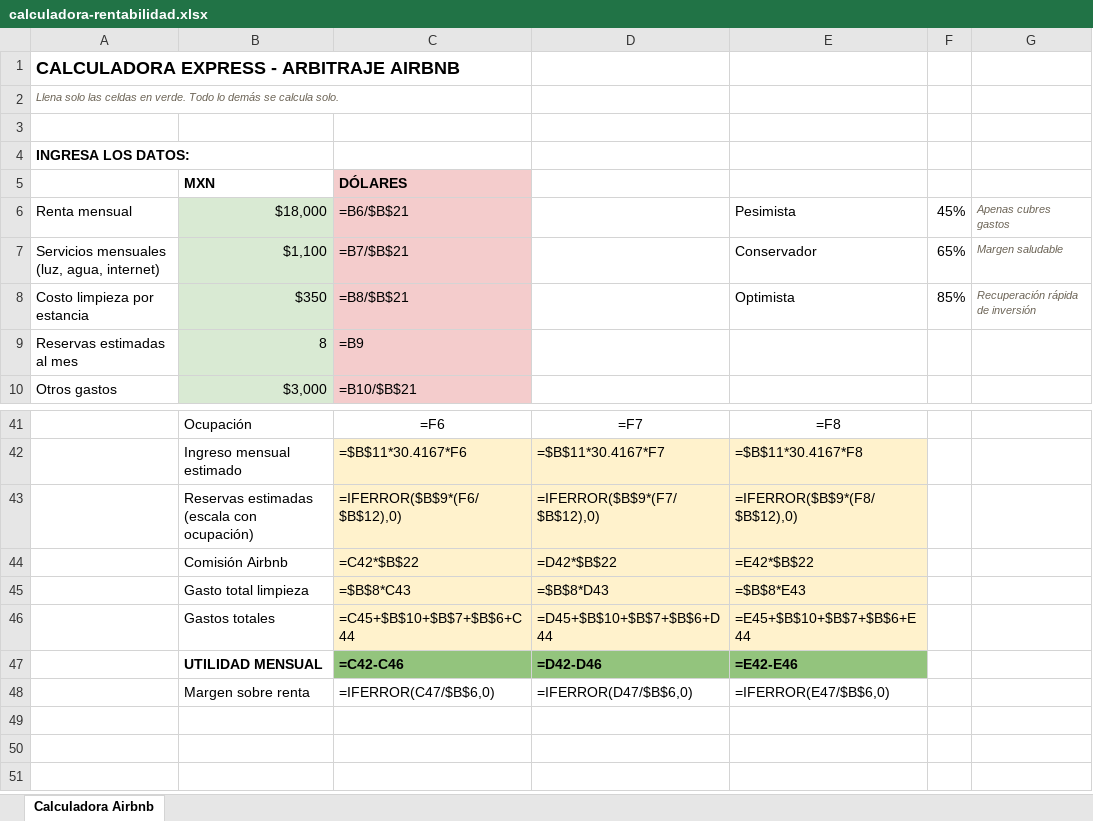
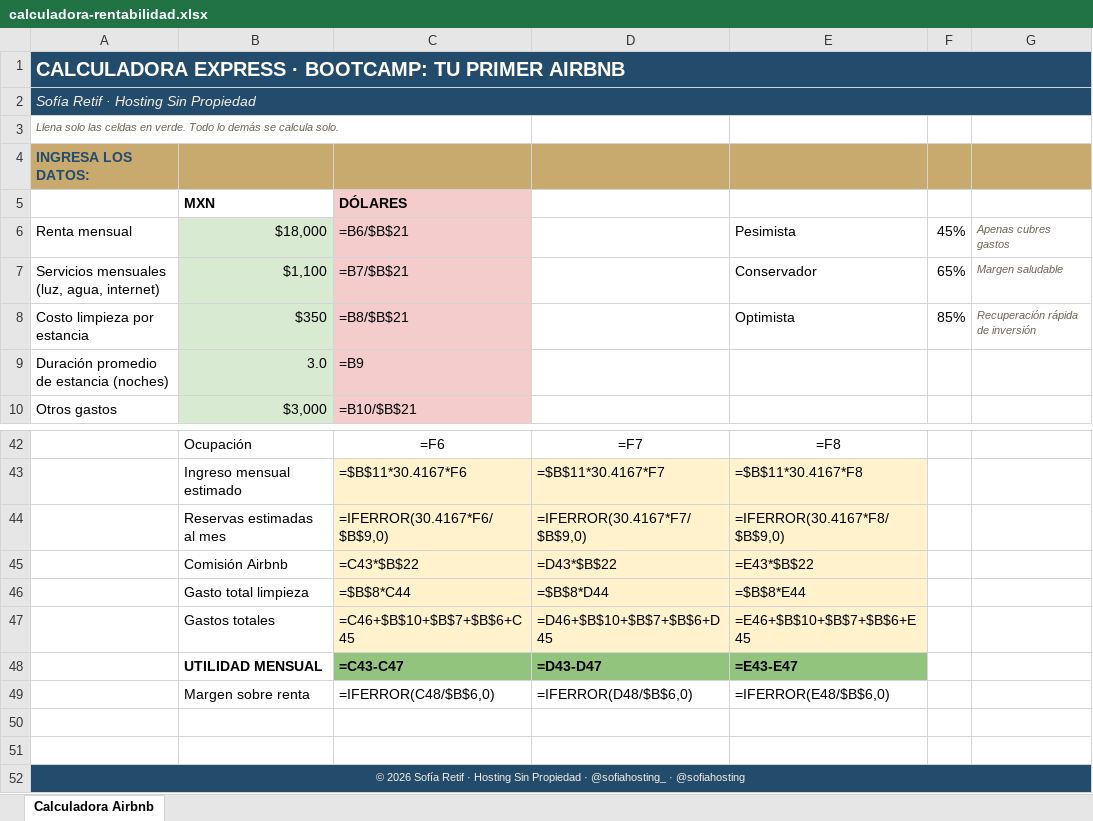
Before and after one commit to sofiahosting/hostingsinpropiedad, an Excel workbook: assets/calculadora-rentabilidad.xlsx, sheet Calculadora Airbnb, drawn as a sheet; only a part is shown, gaps mark what is left out; values as stored, in another font and other column widths than the file's, no borders; formulas without a stored value are shown as written; removed rows and columns are numbered as before the commit, all else as after; the diff covers the shown part only; the diff names each change by its address in the sheet, - before the commit and + after, or states it on an @@ line.

Commit message:
Rediseña la calculadora: branding del bootcamp, reservas calculadas desde duración de estancia (ya no se adivinan), y nivel intermedio "bueno" en la guía de margen

```diff
--- a/assets/calculadora-rentabilidad.xlsx (sheet Calculadora Airbnb)
+++ b/assets/calculadora-rentabilidad.xlsx (sheet Calculadora Airbnb)
-A1: CALCULADORA EXPRESS - ARBITRAJE AIRBNB
+A1: CALCULADORA EXPRESS · BOOTCAMP: TU PRIMER AIRBNB
-A1:G1 fill: none
+A1:G1 fill: #234B6B
-A1 text colour: black
+A1 text colour: #FFFFFF, text size: larger
+A1:G1 merged
+row 2: Sofía Retif · Hosting Sin Propiedad
-row 3: (empty)
-A4:G4 fill: none
+A4:G4 fill: #C8A96E
-A4 text colour: black
+A4 text colour: #234B6B
-row 9: Reservas estimadas al mes | 8 | =B9
+row 9: Duración promedio de estancia (noches) | 3.0 | =B9
-row 43:  | Reservas estimadas (escala con ocupación) | =IFERROR($B$9*(F6/$B$12),0) | =IFERROR($B$9*(F7/$B$12),0) | =IFERROR($B$9*(F8/$B$12),0)
+row 44:  | Reservas estimadas al mes | =IFERROR(30.4167*F6/$B$9,0) | =IFERROR(30.4167*F7/$B$9,0) | =IFERROR(30.4167*F8/$B$9,0)
-C45 (DÓLARES): =C42*$B$22
+C45 (DÓLARES): =C43*$B$22
-D45: =D42*$B$22
+D45: =D43*$B$22
-E45: =E42*$B$22
+E45: =E43*$B$22
-C46 (DÓLARES): =$B$8*C43
+C46 (DÓLARES): =$B$8*C44
-D46: =$B$8*D43
+D46: =$B$8*D44
-E46: =$B$8*E43
+E46: =$B$8*E44
-C47 (DÓLARES): =C45+$B$10+$B$7+$B$6+C44
+C47 (DÓLARES): =C46+$B$10+$B$7+$B$6+C45
-D47: =D45+$B$10+$B$7+$B$6+D44
+D47: =D46+$B$10+$B$7+$B$6+D45
-E47: =E45+$B$10+$B$7+$B$6+E44
+E47: =E46+$B$10+$B$7+$B$6+E45
-C48 (DÓLARES): =C42-C46
+C48 (DÓLARES): =C43-C47
-D48: =D42-D46
+D48: =D43-D47
-E48: =E42-E46
+E48: =E43-E47
-C49 (DÓLARES): =IFERROR(C47/$B$6,0)
+C49 (DÓLARES): =IFERROR(C48/$B$6,0)
-D49: =IFERROR(D47/$B$6,0)
+D49: =IFERROR(D48/$B$6,0)
-E49: =IFERROR(E47/$B$6,0)
+E49: =IFERROR(E48/$B$6,0)
+row 50: (empty)
+row 51: (empty)
+row 52: © 2026 Sofía Retif · Hosting Sin Propiedad · @sofiahosting_ · @sofiahosting
```
Also changed, not shown: 2 added rows, 1 removed row, 9 edited cells and cell formats elsewhere in this sheet.
